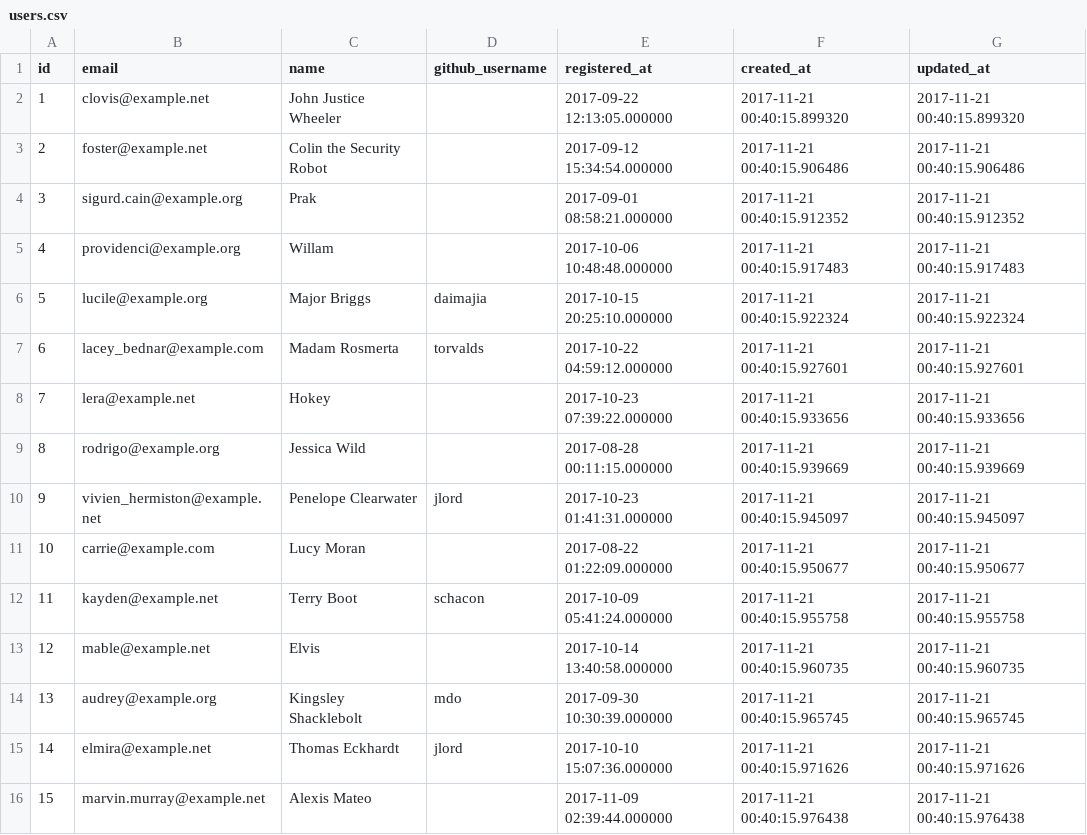
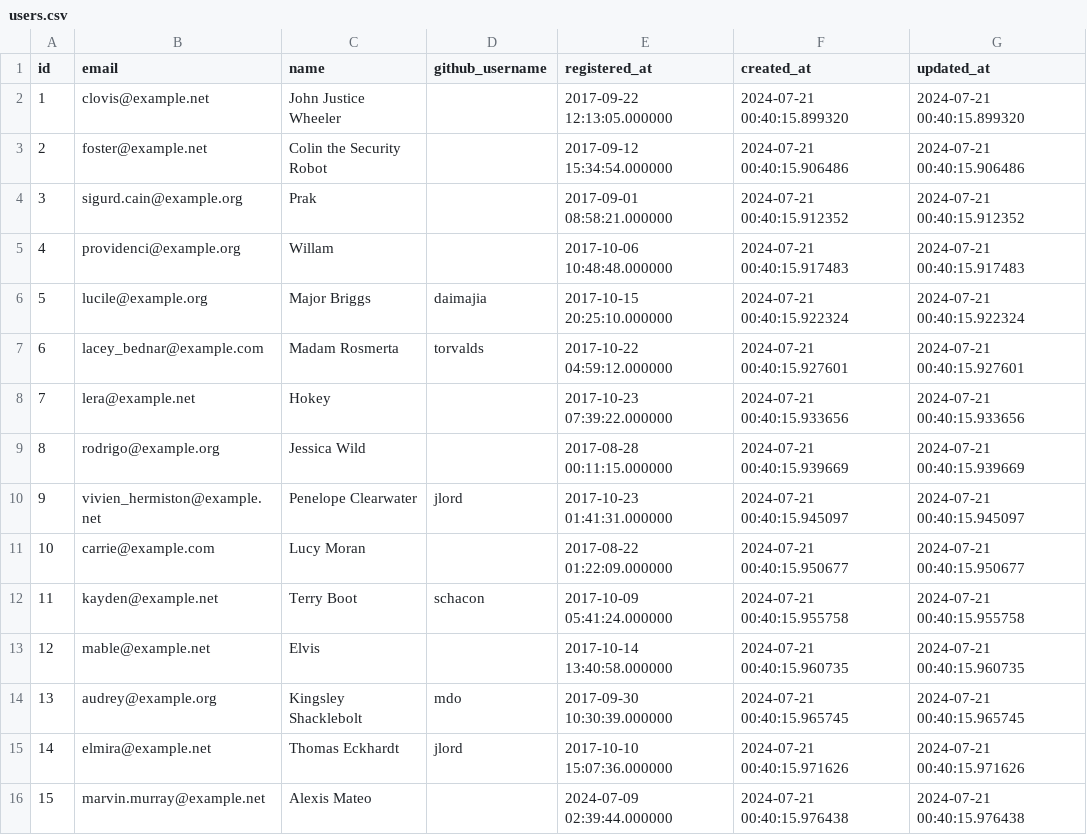
Before and after one commit to AmyTeope/api-demo, a CSV file: prisma/data/users.csv, drawn as a sheet; only a part is shown; the diff covers the shown part only.

```diff
--- a/prisma/data/users.csv
+++ b/prisma/data/users.csv
@@ -1,16 +1,16 @@
 id,email,name,github_username,registered_at,created_at,updated_at
-1,clovis@example.net,John Justice Wheeler,,2017-09-22 12:13:05.000000,2017-11-21 00:40:15.899320,2017-11-21 00:40:15.899320
-2,foster@example.net,Colin the Security Robot,,2017-09-12 15:34:54.000000,2017-11-21 00:40:15.906486,2017-11-21 00:40:15.906486
-3,sigurd.cain@example.org,Prak,,2017-09-01 08:58:21.000000,2017-11-21 00:40:15.912352,2017-11-21 00:40:15.912352
-4,providenci@example.org,Willam,,2017-10-06 10:48:48.000000,2017-11-21 00:40:15.917483,2017-11-21 00:40:15.917483
-5,lucile@example.org,Major Briggs,daimajia,2017-10-15 20:25:10.000000,2017-11-21 00:40:15.922324,2017-11-21 00:40:15.922324
-6,lacey_bednar@example.com,Madam Rosmerta,torvalds,2017-10-22 04:59:12.000000,2017-11-21 00:40:15.927601,2017-11-21 00:40:15.927601
-7,lera@example.net,Hokey,,2017-10-23 07:39:22.000000,2017-11-21 00:40:15.933656,2017-11-21 00:40:15.933656
-8,rodrigo@example.org,Jessica Wild,,2017-08-28 00:11:15.000000,2017-11-21 00:40:15.939669,2017-11-21 00:40:15.939669
-9,vivien_hermiston@example.net,Penelope Clearwater,jlord,2017-10-23 01:41:31.000000,2017-11-21 00:40:15.945097,2017-11-21 00:40:15.945097
-10,carrie@example.com,Lucy Moran,,2017-08-22 01:22:09.000000,2017-11-21 00:40:15.950677,2017-11-21 00:40:15.950677
-11,kayden@example.net,Terry Boot,schacon,2017-10-09 05:41:24.000000,2017-11-21 00:40:15.955758,2017-11-21 00:40:15.955758
-12,mable@example.net,Elvis,,2017-10-14 13:40:58.000000,2017-11-21 00:40:15.960735,2017-11-21 00:40:15.960735
-13,audrey@example.org,Kingsley Shacklebolt,mdo,2017-09-30 10:30:39.000000,2017-11-21 00:40:15.965745,2017-11-21 00:40:15.965745
-14,elmira@example.net,Thomas Eckhardt,jlord,2017-10-10 15:07:36.000000,2017-11-21 00:40:15.971626,2017-11-21 00:40:15.971626
-15,marvin.murray@example.net,Alexis Mateo,,2017-11-09 02:39:44.000000,2017-11-21 00:40:15.976438,2017-11-21 00:40:15.976438
+1,clovis@example.net,John Justice Wheeler,,2017-09-22 12:13:05.000000,2024-07-21 00:40:15.899320,2024-07-21 00:40:15.899320
+2,foster@example.net,Colin the Security Robot,,2017-09-12 15:34:54.000000,2024-07-21 00:40:15.906486,2024-07-21 00:40:15.906486
+3,sigurd.cain@example.org,Prak,,2017-09-01 08:58:21.000000,2024-07-21 00:40:15.912352,2024-07-21 00:40:15.912352
+4,providenci@example.org,Willam,,2017-10-06 10:48:48.000000,2024-07-21 00:40:15.917483,2024-07-21 00:40:15.917483
+5,lucile@example.org,Major Briggs,daimajia,2017-10-15 20:25:10.000000,2024-07-21 00:40:15.922324,2024-07-21 00:40:15.922324
+6,lacey_bednar@example.com,Madam Rosmerta,torvalds,2017-10-22 04:59:12.000000,2024-07-21 00:40:15.927601,2024-07-21 00:40:15.927601
+7,lera@example.net,Hokey,,2017-10-23 07:39:22.000000,2024-07-21 00:40:15.933656,2024-07-21 00:40:15.933656
+8,rodrigo@example.org,Jessica Wild,,2017-08-28 00:11:15.000000,2024-07-21 00:40:15.939669,2024-07-21 00:40:15.939669
+9,vivien_hermiston@example.net,Penelope Clearwater,jlord,2017-10-23 01:41:31.000000,2024-07-21 00:40:15.945097,2024-07-21 00:40:15.945097
+10,carrie@example.com,Lucy Moran,,2017-08-22 01:22:09.000000,2024-07-21 00:40:15.950677,2024-07-21 00:40:15.950677
+11,kayden@example.net,Terry Boot,schacon,2017-10-09 05:41:24.000000,2024-07-21 00:40:15.955758,2024-07-21 00:40:15.955758
+12,mable@example.net,Elvis,,2017-10-14 13:40:58.000000,2024-07-21 00:40:15.960735,2024-07-21 00:40:15.960735
+13,audrey@example.org,Kingsley Shacklebolt,mdo,2017-09-30 10:30:39.000000,2024-07-21 00:40:15.965745,2024-07-21 00:40:15.965745
+14,elmira@example.net,Thomas Eckhardt,jlord,2017-10-10 15:07:36.000000,2024-07-21 00:40:15.971626,2024-07-21 00:40:15.971626
+15,marvin.murray@example.net,Alexis Mateo,,2024-07-09 02:39:44.000000,2024-07-21 00:40:15.976438,2024-07-21 00:40:15.976438
```
Also changed, not shown: 73 edited cells elsewhere in this file, prisma/data/ratings.csv, 2 other files.
